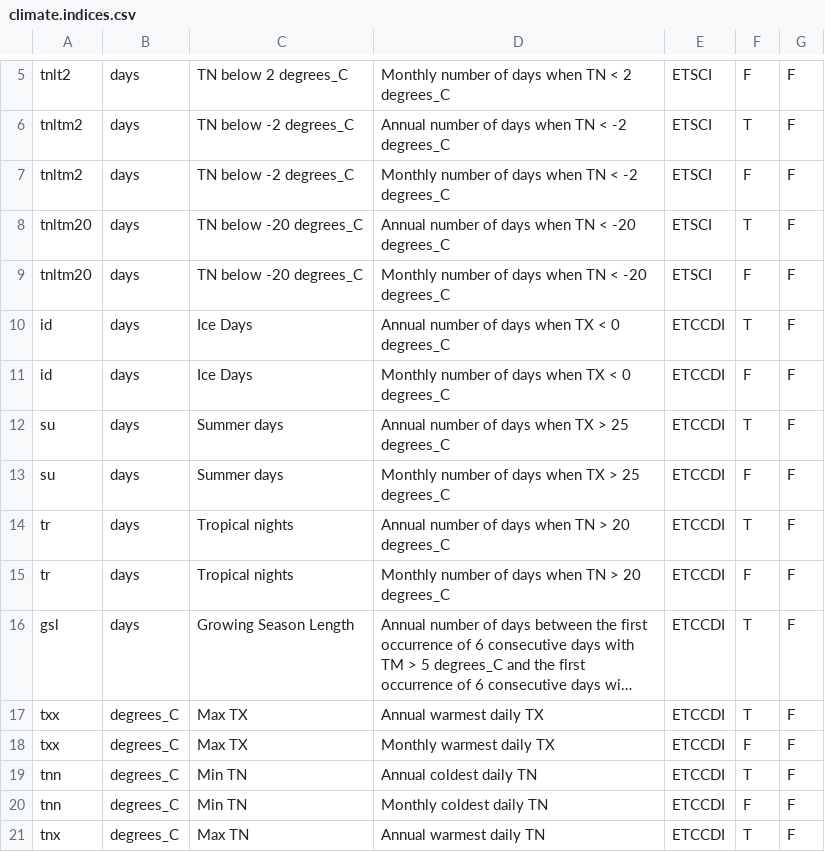
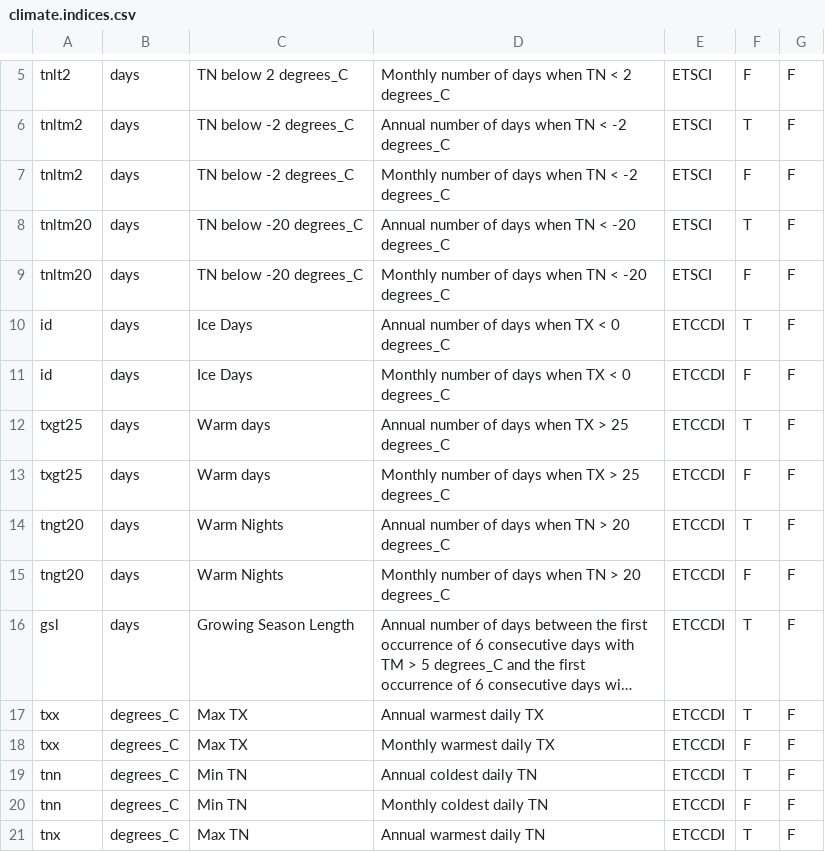
Before and after one commit to ARCCSS-extremes/climpact, a CSV file: server/climate.indices.csv, drawn as a sheet; only a part is shown, gaps mark what is left out; long unchanged cells end in …; the diff names each change by its address in the sheet, - before the commit and + after, or states it on an @@ line.

Commit message:
Rename SU and TR to conform to other portal indices
Since the PCCDP has extra indices along the lines of TXgt[26,27,28,29...] we rename SU and TR for consistency, otherwise users may be confused as to the different naming

```diff
--- a/server/climate.indices.csv
+++ b/server/climate.indices.csv
-A12:A13: su
+A12:A13: txgt25
-C12:C13: Summer days
+C12:C13: Warm days
-A14:A15: tr
+A14:A15: tngt20
-C14:C15: Tropical nights
+C14:C15: Warm Nights
```
